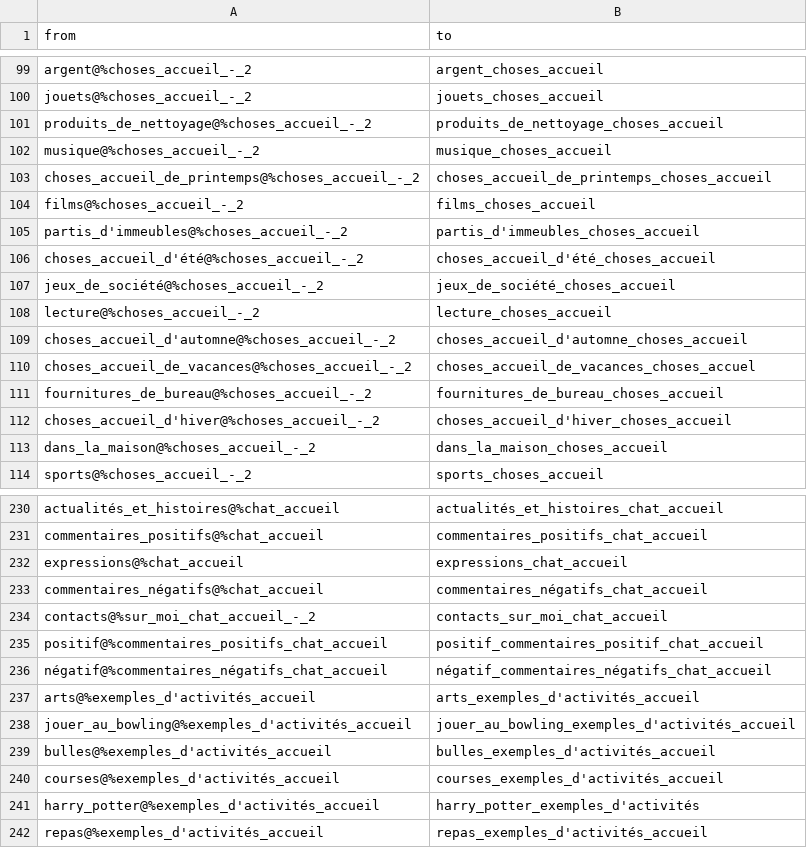
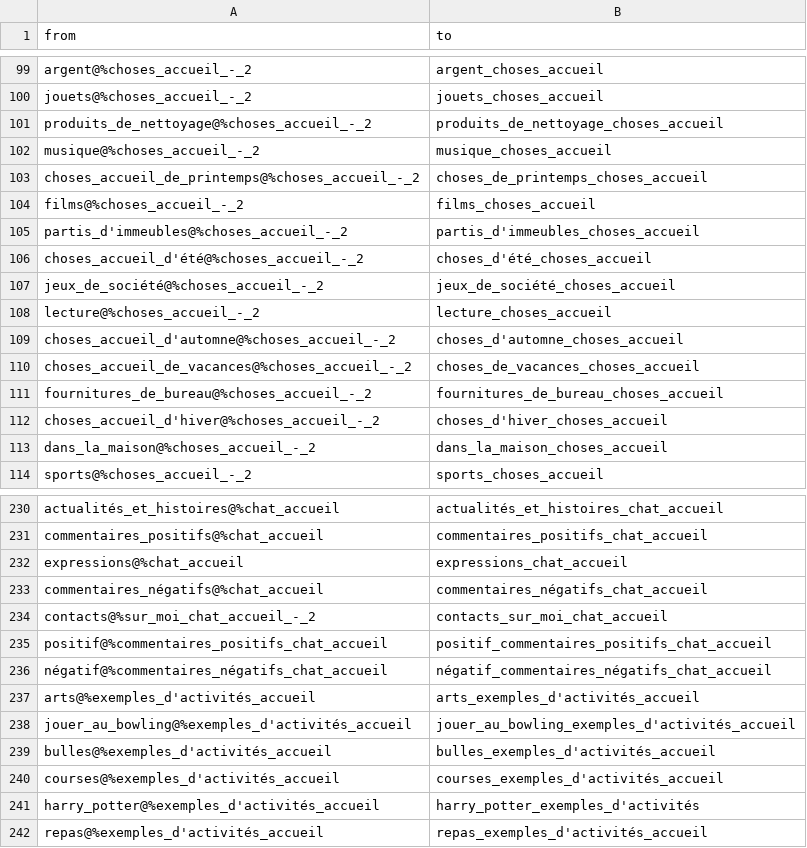
Before and after one commit to InteraactionGroup/AugCom, a CSV file: src/assets/libs/proloquo/proloquoPageLinks.csv, drawn as a sheet; only a part is shown, gaps mark what is left out.

Commit message:
remove log fix speakforyourself parsing fix some issues in proloquo csvs

```diff
--- a/src/assets/libs/proloquo/proloquoPageLinks.csv
+++ b/src/assets/libs/proloquo/proloquoPageLinks.csv
@@ -102,12 +102,12 @@ produits_de_nettoyage@%choses_accueil_-_2,produits_de_nettoyage_choses_accueil
 musique@%choses_accueil_-_2,musique_choses_accueil
-choses_accueil_de_printemps@%choses_accueil_-_2,choses_accueil_de_printemps_choses_accueil
+choses_accueil_de_printemps@%choses_accueil_-_2,choses_de_printemps_choses_accueil
 films@%choses_accueil_-_2,films_choses_accueil
 partis_d'immeubles@%choses_accueil_-_2,partis_d'immeubles_choses_accueil
-choses_accueil_d'été@%choses_accueil_-_2,choses_accueil_d'été_choses_accueil
+choses_accueil_d'été@%choses_accueil_-_2,choses_d'été_choses_accueil
 jeux_de_société@%choses_accueil_-_2,jeux_de_société_choses_accueil
 lecture@%choses_accueil_-_2,lecture_choses_accueil
-choses_accueil_d'automne@%choses_accueil_-_2,choses_accueil_d'automne_choses_accueil
-choses_accueil_de_vacances@%choses_accueil_-_2,choses_accueil_de_vacances_choses_accuel
+choses_accueil_d'automne@%choses_accueil_-_2,choses_d'automne_choses_accueil
+choses_accueil_de_vacances@%choses_accueil_-_2,choses_de_vacances_choses_accueil
 fournitures_de_bureau@%choses_accueil_-_2,fournitures_de_bureau_choses_accueil
-choses_accueil_d'hiver@%choses_accueil_-_2,choses_accueil_d'hiver_choses_accueil
+choses_accueil_d'hiver@%choses_accueil_-_2,choses_d'hiver_choses_accueil
 dans_la_maison@%choses_accueil_-_2,dans_la_maison_choses_accueil
@@ -234,3 +234,3 @@ commentaires_négatifs@%chat_accueil,commentaires_négatifs_chat_accueil
 contacts@%sur_moi_chat_accueil_-_2,contacts_sur_moi_chat_accueil
-positif@%commentaires_positifs_chat_accueil,positif_commentaires_positif_chat_accueil
+positif@%commentaires_positifs_chat_accueil,positif_commentaires_positifs_chat_accueil
 négatif@%commentaires_négatifs_chat_accueil,négatif_commentaires_négatifs_chat_accueil
```
Also changed, not shown: src/assets/libs/proloquo/proloquoButtonLinks.csv, 7 other files.
